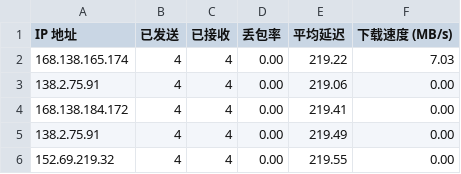
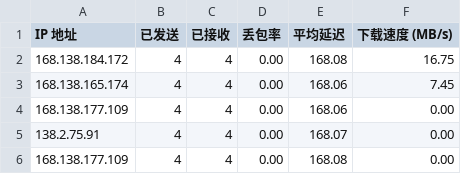
Before and after one commit to tcjhhjfwyxgs/CFCDN-Auto, a CSV file: CloudflareST/sg.csv, drawn as a sheet.

```diff
--- a/CloudflareST/sg.csv
+++ b/CloudflareST/sg.csv
@@ -1,6 +1,6 @@
 IP 地址,已发送,已接收,丢包率,平均延迟,下载速度 (MB/s)
-168.138.165.174,4,4,0.00,219.22,7.03
-138.2.75.91,4,4,0.00,219.06,0.00
-168.138.184.172,4,4,0.00,219.41,0.00
-138.2.75.91,4,4,0.00,219.49,0.00
-152.69.219.32,4,4,0.00,219.55,0.00
+168.138.184.172,4,4,0.00,168.08,16.75
+168.138.165.174,4,4,0.00,168.06,7.45
+168.138.177.109,4,4,0.00,168.06,0.00
+138.2.75.91,4,4,0.00,168.07,0.00
+168.138.177.109,4,4,0.00,168.08,0.00
```
Also changed, not shown: 3 other files.
